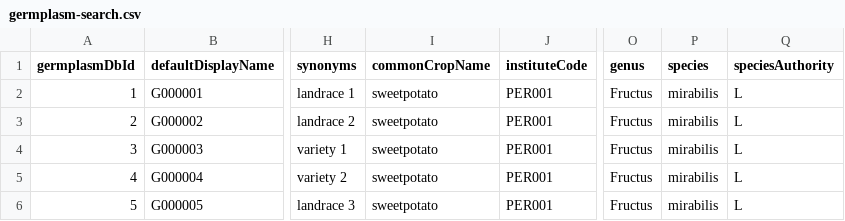
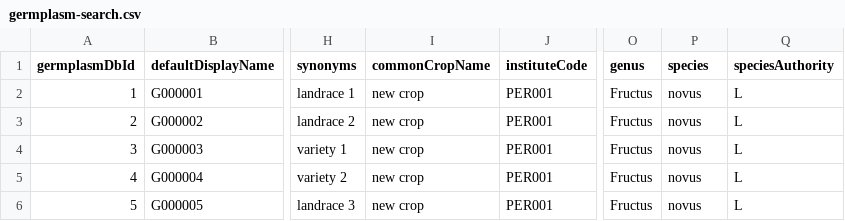
Before and after one commit to CIP-RIU/brapiTS, a CSV file: inst/apps/brapi/data/germplasm-search.csv, drawn as a sheet; only a part is shown, gaps mark what is left out; the diff names each change by its address in the sheet, - before the commit and + after, or states it on an @@ line.

```diff
--- a/inst/apps/brapi/data/germplasm-search.csv
+++ b/inst/apps/brapi/data/germplasm-search.csv
-I2:I6 (commonCropName): sweetpotato
+I2:I6 (commonCropName): new crop
-P2:P6 (species): mirabilis
+P2:P6 (species): novus
```
Also changed, not shown: inst/apps/brapi/data/locations.csv, inst/apps/brapi/data/studies.csv, 7 other files.
